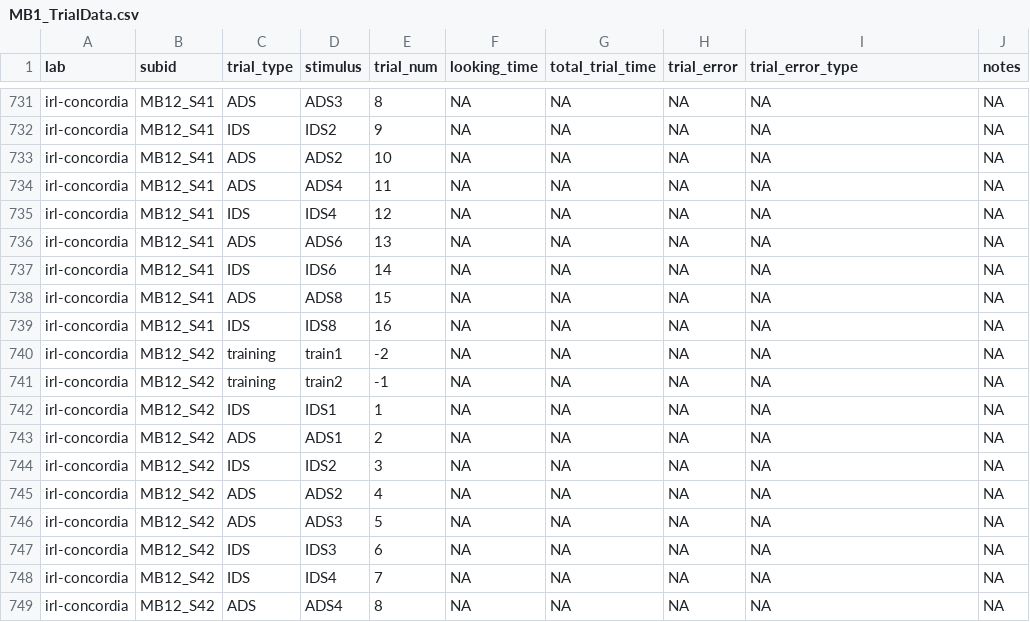
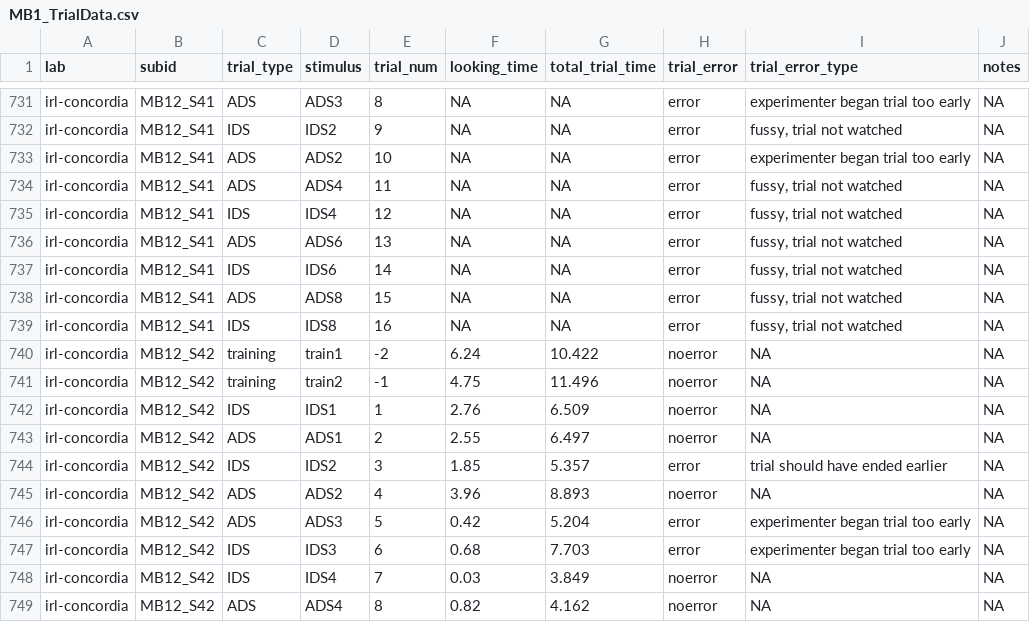
Before and after one commit to MegMastro/ManyBabies1, a CSV file: data/MB1_TrialData.csv, drawn as a sheet; only a part is shown, gaps mark what is left out; the diff covers the shown part only.

```diff
--- a/data/MB1_TrialData.csv
+++ b/data/MB1_TrialData.csv
@@ -731,19 +731,19 @@
-"irl-concordia","MB12_S41","ADS","ADS3",8,NA,NA,NA,NA,NA
-"irl-concordia","MB12_S41","IDS","IDS2",9,NA,NA,NA,NA,NA
-"irl-concordia","MB12_S41","ADS","ADS2",10,NA,NA,NA,NA,NA
-"irl-concordia","MB12_S41","ADS","ADS4",11,NA,NA,NA,NA,NA
-"irl-concordia","MB12_S41","IDS","IDS4",12,NA,NA,NA,NA,NA
-"irl-concordia","MB12_S41","ADS","ADS6",13,NA,NA,NA,NA,NA
-"irl-concordia","MB12_S41","IDS","IDS6",14,NA,NA,NA,NA,NA
-"irl-concordia","MB12_S41","ADS","ADS8",15,NA,NA,NA,NA,NA
-"irl-concordia","MB12_S41","IDS","IDS8",16,NA,NA,NA,NA,NA
-"irl-concordia","MB12_S42","training","train1",-2,NA,NA,NA,NA,NA
-"irl-concordia","MB12_S42","training","train2",-1,NA,NA,NA,NA,NA
-"irl-concordia","MB12_S42","IDS","IDS1",1,NA,NA,NA,NA,NA
-"irl-concordia","MB12_S42","ADS","ADS1",2,NA,NA,NA,NA,NA
-"irl-concordia","MB12_S42","IDS","IDS2",3,NA,NA,NA,NA,NA
-"irl-concordia","MB12_S42","ADS","ADS2",4,NA,NA,NA,NA,NA
-"irl-concordia","MB12_S42","ADS","ADS3",5,NA,NA,NA,NA,NA
-"irl-concordia","MB12_S42","IDS","IDS3",6,NA,NA,NA,NA,NA
-"irl-concordia","MB12_S42","IDS","IDS4",7,NA,NA,NA,NA,NA
-"irl-concordia","MB12_S42","ADS","ADS4",8,NA,NA,NA,NA,NA
+"irl-concordia","MB12_S41","ADS","ADS3",8,NA,NA,"error","experimenter began trial too early",NA
+"irl-concordia","MB12_S41","IDS","IDS2",9,NA,NA,"error","fussy, trial not watched",NA
+"irl-concordia","MB12_S41","ADS","ADS2",10,NA,NA,"error","experimenter began trial too early",NA
+"irl-concordia","MB12_S41","ADS","ADS4",11,NA,NA,"error","fussy, trial not watched",NA
+"irl-concordia","MB12_S41","IDS","IDS4",12,NA,NA,"error","fussy, trial not watched",NA
+"irl-concordia","MB12_S41","ADS","ADS6",13,NA,NA,"error","fussy, trial not watched",NA
+"irl-concordia","MB12_S41","IDS","IDS6",14,NA,NA,"error","fussy, trial not watched",NA
+"irl-concordia","MB12_S41","ADS","ADS8",15,NA,NA,"error","fussy, trial not watched",NA
+"irl-concordia","MB12_S41","IDS","IDS8",16,NA,NA,"error","fussy, trial not watched",NA
+"irl-concordia","MB12_S42","training","train1",-2,6.24,10.422,"noerror",NA,NA
+"irl-concordia","MB12_S42","training","train2",-1,4.75,11.496,"noerror",NA,NA
+"irl-concordia","MB12_S42","IDS","IDS1",1,2.76,6.509,"noerror",NA,NA
+"irl-concordia","MB12_S42","ADS","ADS1",2,2.55,6.497,"noerror",NA,NA
+"irl-concordia","MB12_S42","IDS","IDS2",3,1.85,5.357,"error","trial should have ended earlier",NA
+"irl-concordia","MB12_S42","ADS","ADS2",4,3.96,8.893,"noerror",NA,NA
+"irl-concordia","MB12_S42","ADS","ADS3",5,0.42,5.204,"error","experimenter began trial too early",NA
+"irl-concordia","MB12_S42","IDS","IDS3",6,0.68,7.703,"error","experimenter began trial too early",NA
+"irl-concordia","MB12_S42","IDS","IDS4",7,0.03,3.849,"noerror",NA,NA
+"irl-concordia","MB12_S42","ADS","ADS4",8,0.82,4.162,"noerror",NA,NA
```
Also changed, not shown: 98 edited cells elsewhere in this file, data/MB1_TrialDataUpdated.csv, 1 other file.
